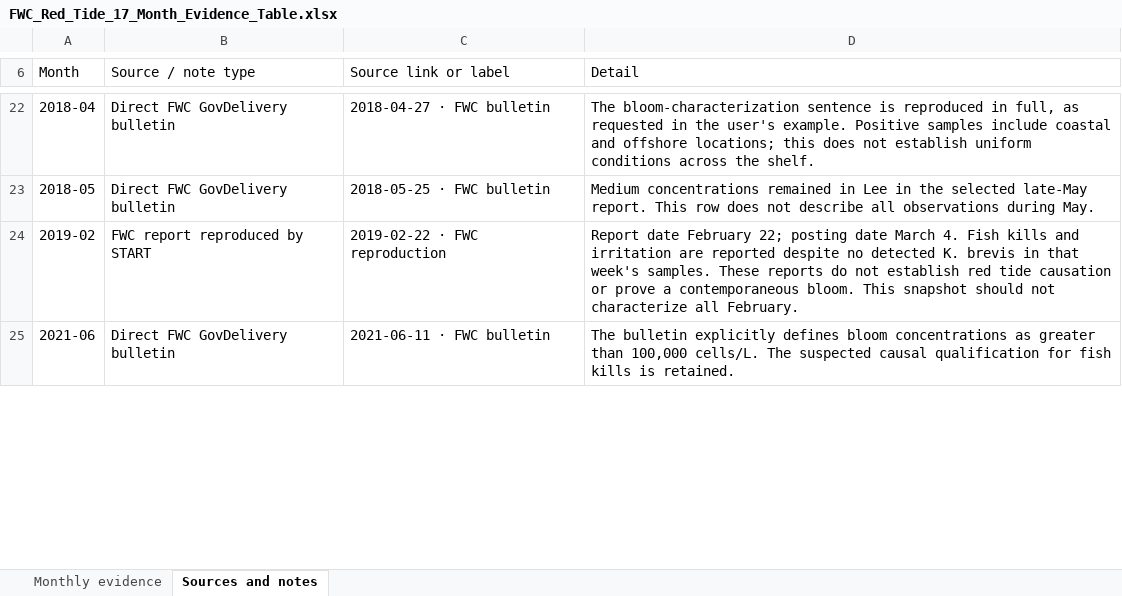
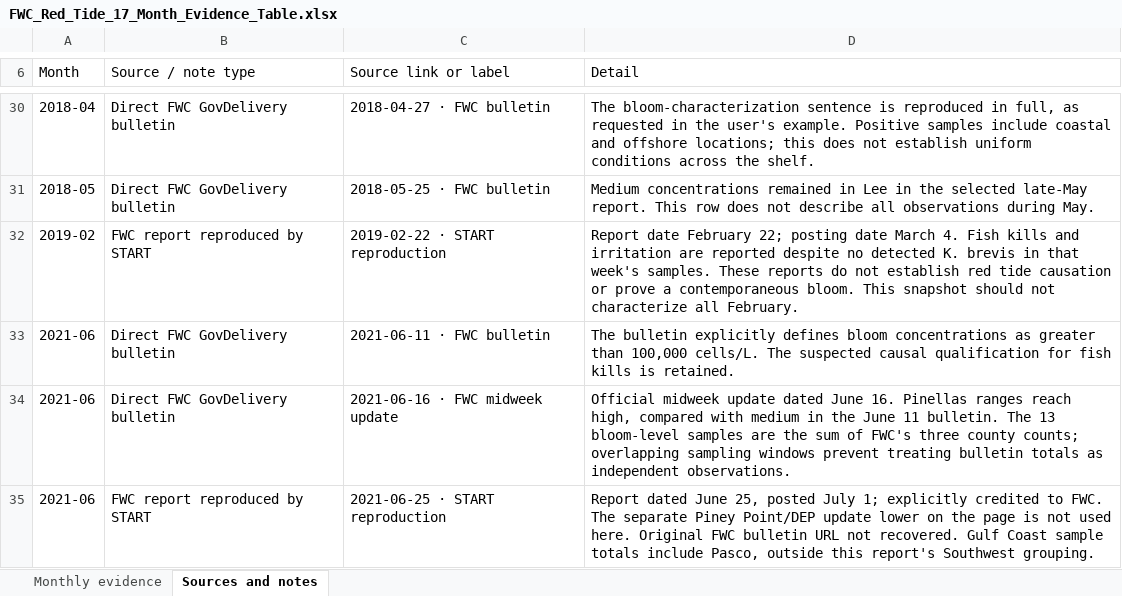
Before and after one commit to WFS-FEM/RedTideMaps, an Excel workbook: docs/issue6_VIIRS-zeros/FWC-bulletins/FWC_Red_Tide_17_Month_Evidence_Table.xlsx, sheet Sources and notes, drawn as a sheet; only a part is shown, gaps mark what is left out; values as stored, in another font and other column widths than the file's, no cell formats; addresses are those after the commit; the diff covers the shown part only; the diff names each change by its address in the sheet, - before the commit and + after, or states it on an @@ line.

Commit message:
Update FWC bulletin tables.

```diff
--- a/docs/issue6_VIIRS-zeros/FWC-bulletins/FWC_Red_Tide_17_Month_Evidence_Table.xlsx (sheet Sources and notes)
+++ b/docs/issue6_VIIRS-zeros/FWC-bulletins/FWC_Red_Tide_17_Month_Evidence_Table.xlsx (sheet Sources and notes)
-C32 (Source link or label): 2019-02-22 · FWC reproduction
+C32 (Source link or label): 2019-02-22 · START reproduction
+row 34: 2021-06 | Direct FWC GovDelivery bulletin | 2021-06-16 · FWC midweek update | Official midweek update dated June 16. Pinellas ranges reach high, compared with medium in the June 11 bulletin. The 13 bloom-level samples are the sum of FWC's three county counts; overlapping sampling windows prevent treating bulletin totals as independent observations.
+row 35: 2021-06 | FWC report reproduced by START | 2021-06-25 · START reproduction | Report dated June 25, posted July 1; explicitly credited to FWC. The separate Piney Point/DEP update lower on the page is not used here. Original FWC bulletin URL not recovered. Gulf Coast sample totals include Pasco, outside this report's Southwest grouping.
```
Also changed, not shown: 10 added rows, 1 removed row and 17 edited cells elsewhere in this sheet, sheet Monthly evidence, cell formats, 1 other file.
